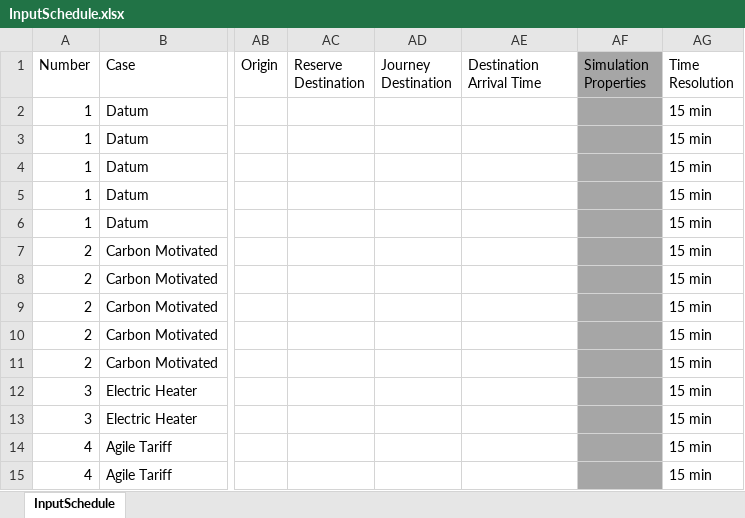
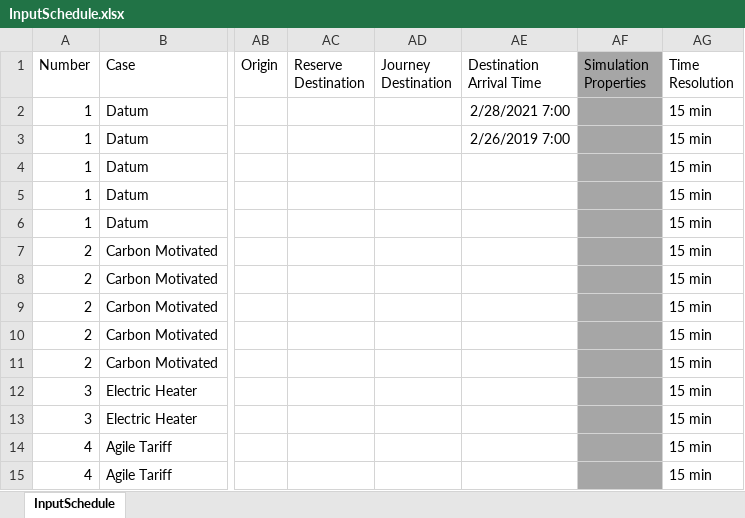
Before and after one commit to 10sukhiay/DP5_modelling, an Excel workbook: Inputs/InputSchedule.xlsx, sheet InputSchedule, drawn as a sheet; only a part is shown, gaps mark what is left out; values as stored, in another font and other column widths than the file's, no borders; conditional formats not drawn; the diff names each change by its address in the sheet, - before the commit and + after, or states it on an @@ line.

Commit message:
Uses API to recalculate departure (plu out) time

```diff
--- a/Inputs/InputSchedule.xlsx (sheet InputSchedule)
+++ b/Inputs/InputSchedule.xlsx (sheet InputSchedule)
-AE2 (Destination Arrival Time): (empty)
+AE2 (Destination Arrival Time): 2/28/2021 7:00
-AE3 (Destination Arrival Time): (empty)
+AE3 (Destination Arrival Time): 2/26/2019 7:00
```
Also changed, not shown: 3 other files.
